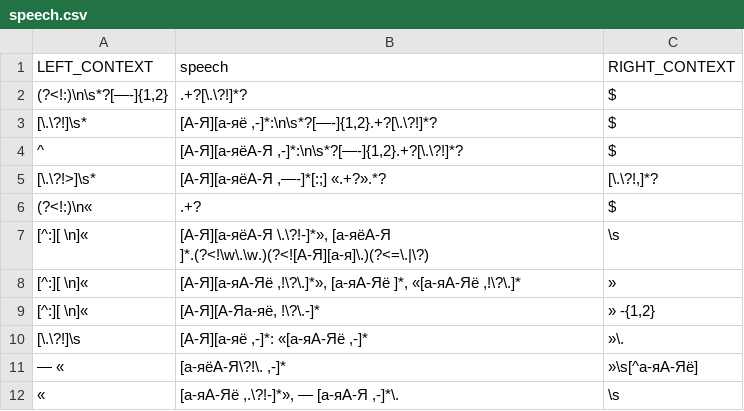
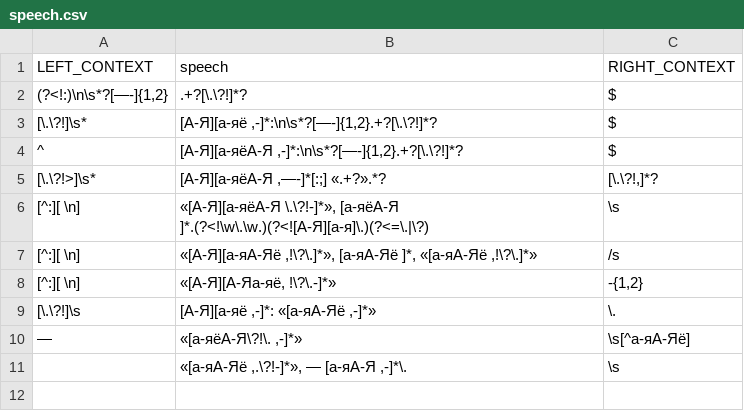
Before and after one commit to ikarabl/NotReallySpeech, a CSV file: csv_files/speech.csv, drawn as a sheet.

Commit message:
updated speech.csv

```diff
--- a/csv_files/speech.csv
+++ b/csv_files/speech.csv
@@ -5,8 +5,7 @@
 [\.\?!>]\s*;"[А-Я][а-яёА-Я ,—-]*[:;] «.+?».*?";[\.\?!,]*?
-(?<!:)\n«;.+?;$
-[^:][ \n]«;[А-Я][а-яёА-Я \.\?!-]*», [а-яёА-Я ]*.(?<!\w\.\w.)(?<![А-Я][а-я]\.)(?<=\.|\?);\s
-[^:][ \n]«;[А-Я][а-яА-Яё ,!\?\.]*», [а-яА-Яё ]*, «[а-яА-Яё ,!\?\.]*;»
-[^:][ \n]«;[А-Я][А-Яа-яё, !\?\.-]*;» -{1,2}
-[\.\?!]\s;[А-Я][а-яё ,-]*: «[а-яА-Яё ,-]*;»\.
- — «;[а-яёА-Я\?!\. ,-]*;»\s[^а-яА-Яё]
-«;[а-яА-Яё ,.\?!-]*», — [а-яА-Я ,-]*\.;\s
+[^:][ \n];«[А-Я][а-яёА-Я \.\?!-]*», [а-яёА-Я ]*.(?<!\w\.\w.)(?<![А-Я][а-я]\.)(?<=\.|\?);\s
+[^:][ \n];«[А-Я][а-яА-Яё ,!\?\.]*», [а-яА-Яё ]*, «[а-яА-Яё ,!\?\.]*»;/s
+[^:][ \n];«[А-Я][А-Яа-яё, !\?\.-]*»; -{1,2}
+[\.\?!]\s;[А-Я][а-яё ,-]*: «[а-яА-Яё ,-]*»;\.
+ — ;«[а-яёА-Я\?!\. ,-]*»;\s[^а-яА-Яё]
+ ;«[а-яА-Яё ,.\?!-]*», — [а-яА-Я ,-]*\.;\s
```
